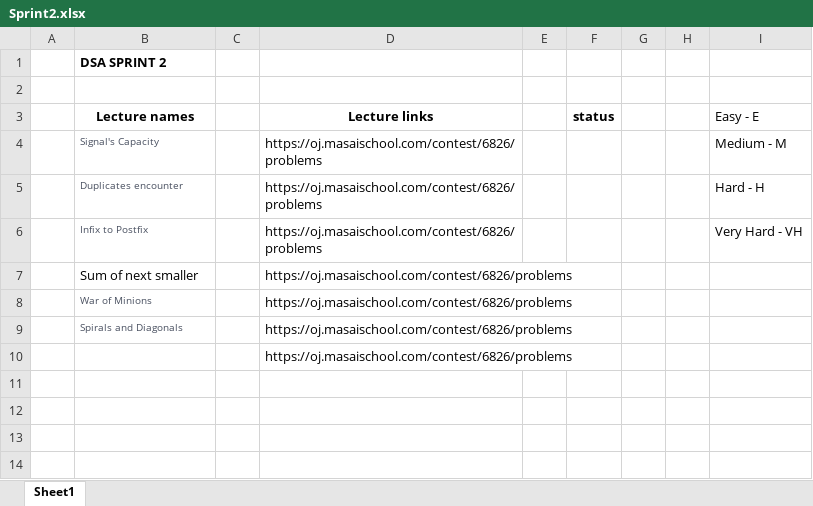
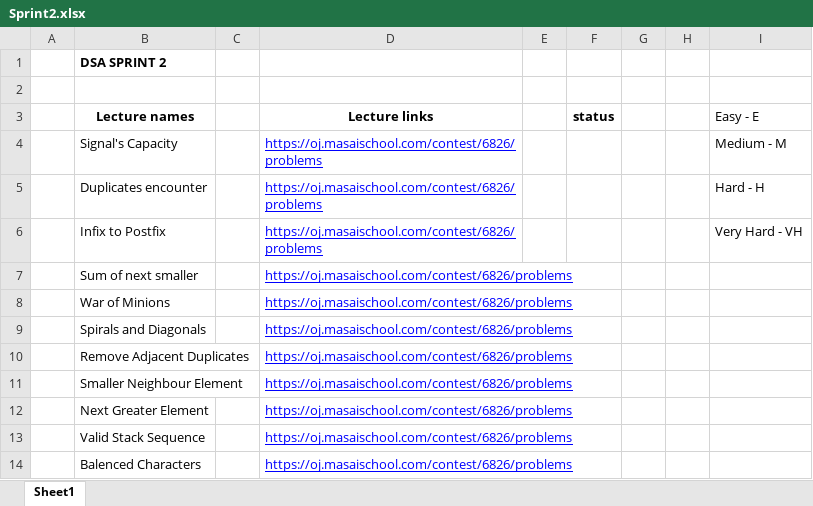
Before and after one commit to Loki343/DSA301-3rd-, an Excel workbook: Sprint2/Sprint2.xlsx, sheet Sheet1, drawn as a sheet; values as stored, in another font and other column widths than the file's, no borders; the diff names each change by its address in the sheet, - before the commit and + after, or states it on an @@ line.

```diff
--- a/Sprint2/Sprint2.xlsx (sheet Sheet1)
+++ b/Sprint2/Sprint2.xlsx (sheet Sheet1)
-B4:B6 text colour: #495060
+B4:B6 text colour: black, text size: larger
@@ D4:D10 underline: off → on, text colour: black → #0000FF @@
-B8:B9 text colour: #495060
+B8:B9 text colour: black, text size: larger
-B10 (Lecture names): (empty)
+B10 (Lecture names): Remove Adjacent Duplicates
+row 11:  | Smaller Neighbour Element |  | https://oj.masaischool.com/contest/6826/problems
+row 12:  | Next Greater Element |  | https://oj.masaischool.com/contest/6826/problems
+row 13:  | Valid Stack Sequence |  | https://oj.masaischool.com/contest/6826/problems
+row 14:  | Balenced Characters |  | https://oj.masaischool.com/contest/6826/problems
```
Also changed, not shown: Sprint1/Sprint1.xlsx.
